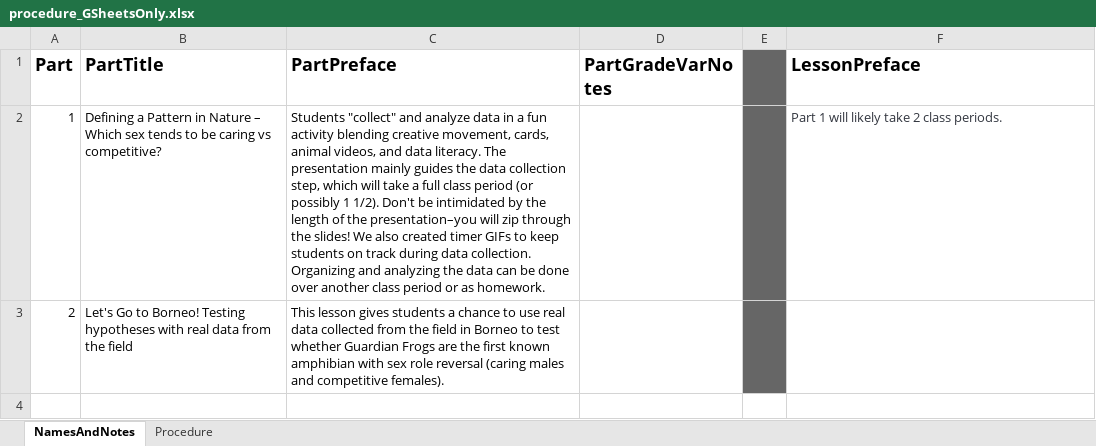
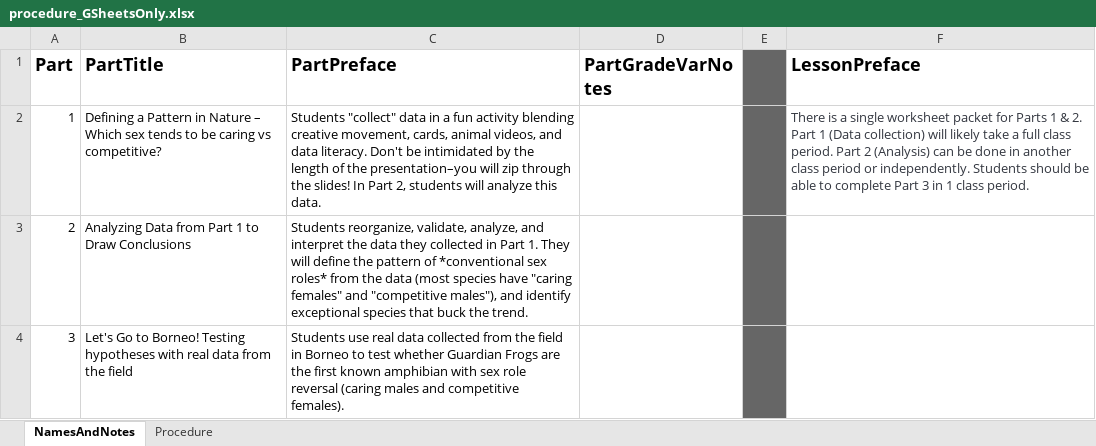
Before and after one commit to galacticpolymath/TEST, an Excel workbook: meta/procedure_GSheetsOnly.xlsx, sheet NamesAndNotes, drawn as a sheet; values as stored, in another font and other column widths than the file's, no borders; charts and pictures not drawn; the diff names each change by its address in the sheet, - before the commit and + after, or states it on an @@ line.

```diff
--- a/meta/procedure_GSheetsOnly.xlsx (sheet NamesAndNotes)
+++ b/meta/procedure_GSheetsOnly.xlsx (sheet NamesAndNotes)
-C2 (PartPreface): Students "collect" and analyze data in a fun activity blending creative movement, cards, animal videos, and data literacy. The presentation mainly guides the data collection step, which will take a full class period (or possibly 1 1/2). Don't be intimidated by the length of the presentation–you will zip through the slides! We also created timer GIFs to keep students on track during data collection. Organizing and analyzing the data can be done over another class period or as homework.
+C2 (PartPreface): Students "collect" data in a fun activity blending creative movement, cards, animal videos, and data literacy. Don't be intimidated by the length of the presentation–you will zip through the slides! In Part 2, students will analyze this data.
-F2 (LessonPreface): Part 1 will likely take 2 class periods.
+F2 (LessonPreface): There is a single worksheet packet for Parts 1 & 2. Part 1 (Data collection) will likely take a full class period. Part 2 (Analysis) can be done in another class period or independently. Students should be able to complete Part 3 in 1 class period.
-B3 (PartTitle): Let's Go to Borneo! Testing hypotheses with real data from the field
+B3 (PartTitle): Analyzing Data from Part 1 to Draw Conclusions
-C3 (PartPreface): This lesson gives students a chance to use real data collected from the field in Borneo to test whether Guardian Frogs are the first known amphibian with sex role reversal (caring males and competitive females).
+C3 (PartPreface): Students reorganize, validate, analyze, and interpret the data they collected in Part 1. They will define the pattern of *conventional sex roles* from the data (most species have "caring females" and "competitive males"), and identify exceptional species that buck the trend.
+row 4: 3 | Let's Go to Borneo! Testing hypotheses with real data from the field | Students use real data collected from the field in Borneo to test whether Guardian Frogs are the first known amphibian with sex role reversal (caring males and competitive females).
```
Also changed, not shown: sheet Procedure, hidden cells, meta/teaching-materials.xlsx, 6 other files.
